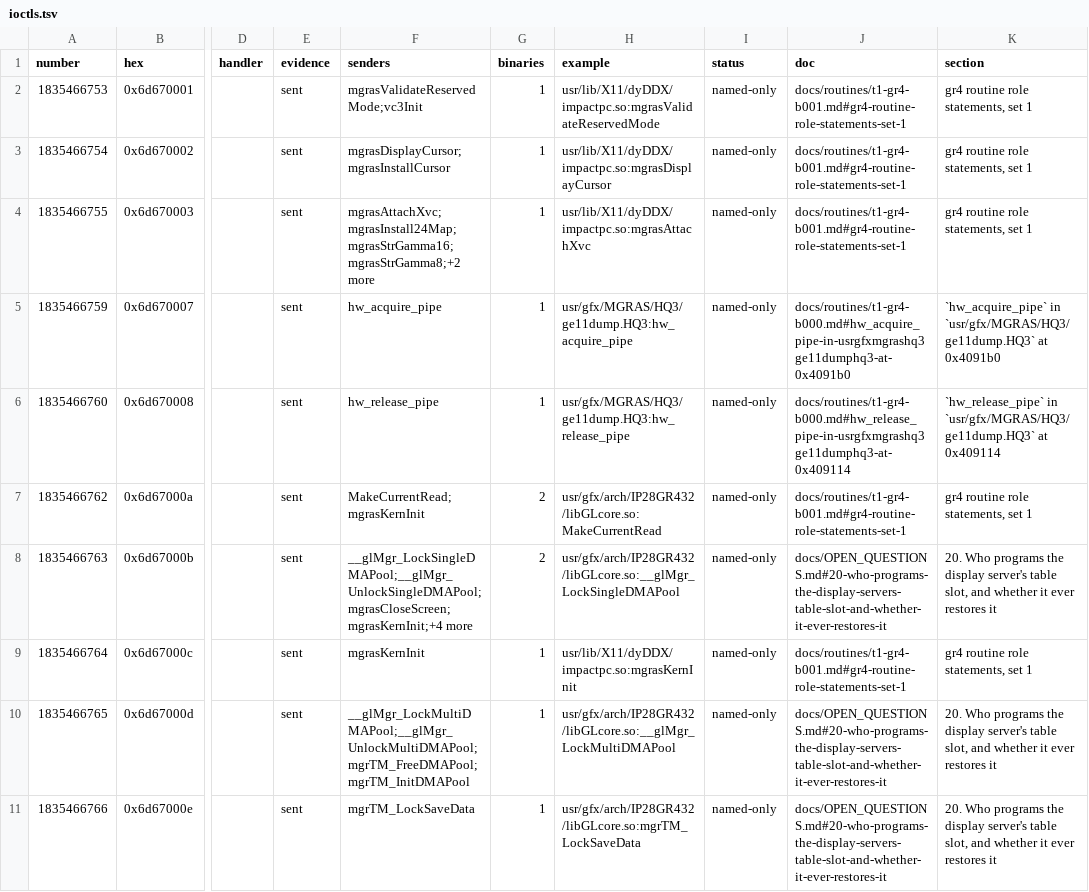
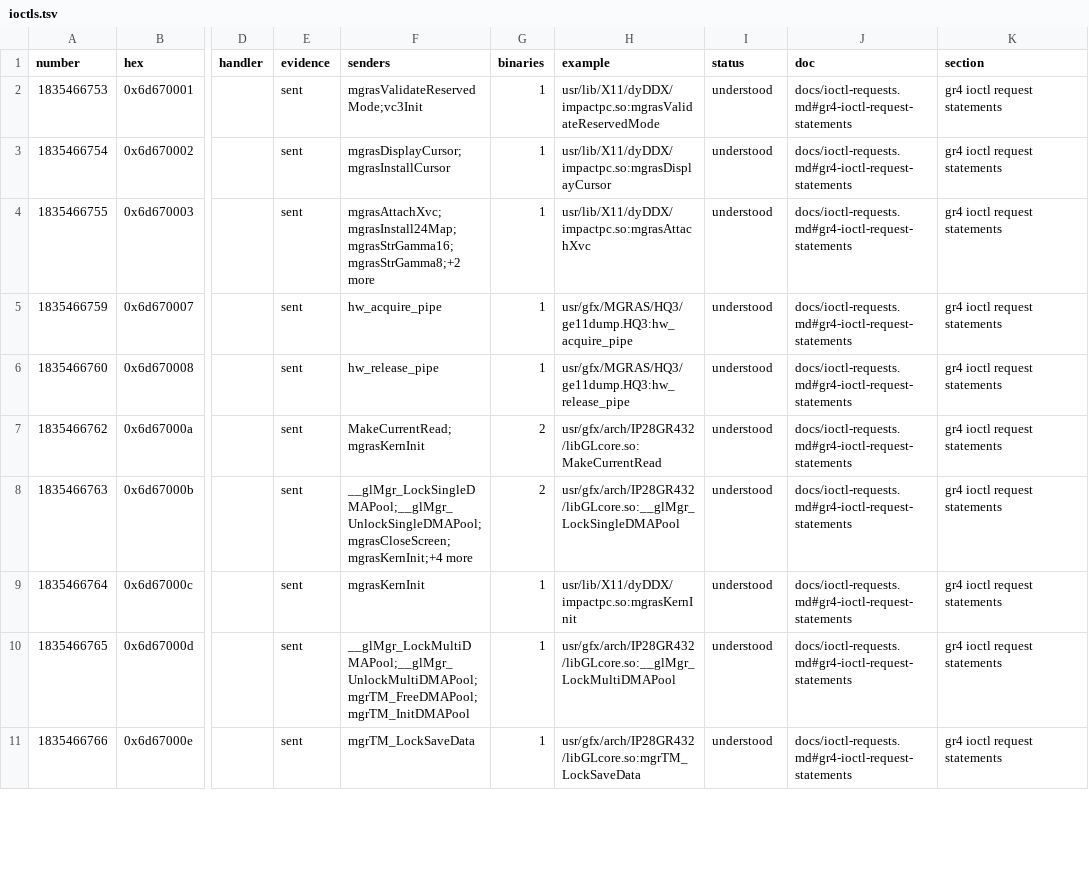
Before and after one commit to jamesbraid/gr4, a TSV file: docs/inventory/ioctls.tsv, drawn as a sheet; only a part is shown, gaps mark what is left out; the diff covers the shown part only; the diff names each change by its address in the sheet, - before the commit and + after, or states it on an @@ line.

Commit message:
docs/inventory: regenerate ioctl and token tables with the new statements
The ioctl table moves from 0 understood to 25 (one located, one
named only). The token table moves from 0 understood to 3, with the
three line tokens located. The mmio table is unchanged: its rows are
credited only from MGRAS.h and HQ3.h comments, so they need register
roles written there, which is a separate change. The functions and
binaries tables change only in the doc pointer of named-only rows that
mention a routine in the new statement files. Understood counts there
stay at 324.

```diff
--- a/docs/inventory/ioctls.tsv
+++ b/docs/inventory/ioctls.tsv
-I2:I11 (status): named-only
+I2:I11 (status): understood
-J2:J4 (doc): docs/routines/t1-gr4-b001.md#gr4-routine-role-statements-set-1
+J2:J4 (doc): docs/ioctl-requests.md#gr4-ioctl-request-statements
-K2:K4 (section): gr4 routine role statements, set 1
+K2:K4 (section): gr4 ioctl request statements
-J5 (doc): docs/routines/t1-gr4-b000.md#hw_acquire_pipe-in-usrgfxmgrashq3ge11dumphq3-at-0x4091b0
+J5 (doc): docs/ioctl-requests.md#gr4-ioctl-request-statements
-K5 (section): `hw_acquire_pipe` in `usr/gfx/MGRAS/HQ3/ge11dump.HQ3` at 0x4091b0
+K5 (section): gr4 ioctl request statements
-J6 (doc): docs/routines/t1-gr4-b000.md#hw_release_pipe-in-usrgfxmgrashq3ge11dumphq3-at-0x409114
+J6 (doc): docs/ioctl-requests.md#gr4-ioctl-request-statements
-K6 (section): `hw_release_pipe` in `usr/gfx/MGRAS/HQ3/ge11dump.HQ3` at 0x409114
+K6 (section): gr4 ioctl request statements
-J7 (doc): docs/routines/t1-gr4-b001.md#gr4-routine-role-statements-set-1
+J7 (doc): docs/ioctl-requests.md#gr4-ioctl-request-statements
-K7 (section): gr4 routine role statements, set 1
+K7 (section): gr4 ioctl request statements
-J8 (doc): docs/OPEN_QUESTIONS.md#20-who-programs-the-display-servers-table-slot-and-whether-it-ever-restores-it
+J8 (doc): docs/ioctl-requests.md#gr4-ioctl-request-statements
-K8 (section): 20. Who programs the display server's table slot, and whether it ever restores it
+K8 (section): gr4 ioctl request statements
-J9 (doc): docs/routines/t1-gr4-b001.md#gr4-routine-role-statements-set-1
+J9 (doc): docs/ioctl-requests.md#gr4-ioctl-request-statements
-K9 (section): gr4 routine role statements, set 1
+K9 (section): gr4 ioctl request statements
-J10:J11 (doc): docs/OPEN_QUESTIONS.md#20-who-programs-the-display-servers-table-slot-and-whether-it-ever-restores-it
+J10:J11 (doc): docs/ioctl-requests.md#gr4-ioctl-request-statements
-K10:K11 (section): 20. Who programs the display server's table slot, and whether it ever restores it
+K10:K11 (section): gr4 ioctl request statements
```
Also changed, not shown: 51 edited cells elsewhere in this file, docs/inventory/binaries.tsv, docs/inventory/summary.tsv, 2 other files.
